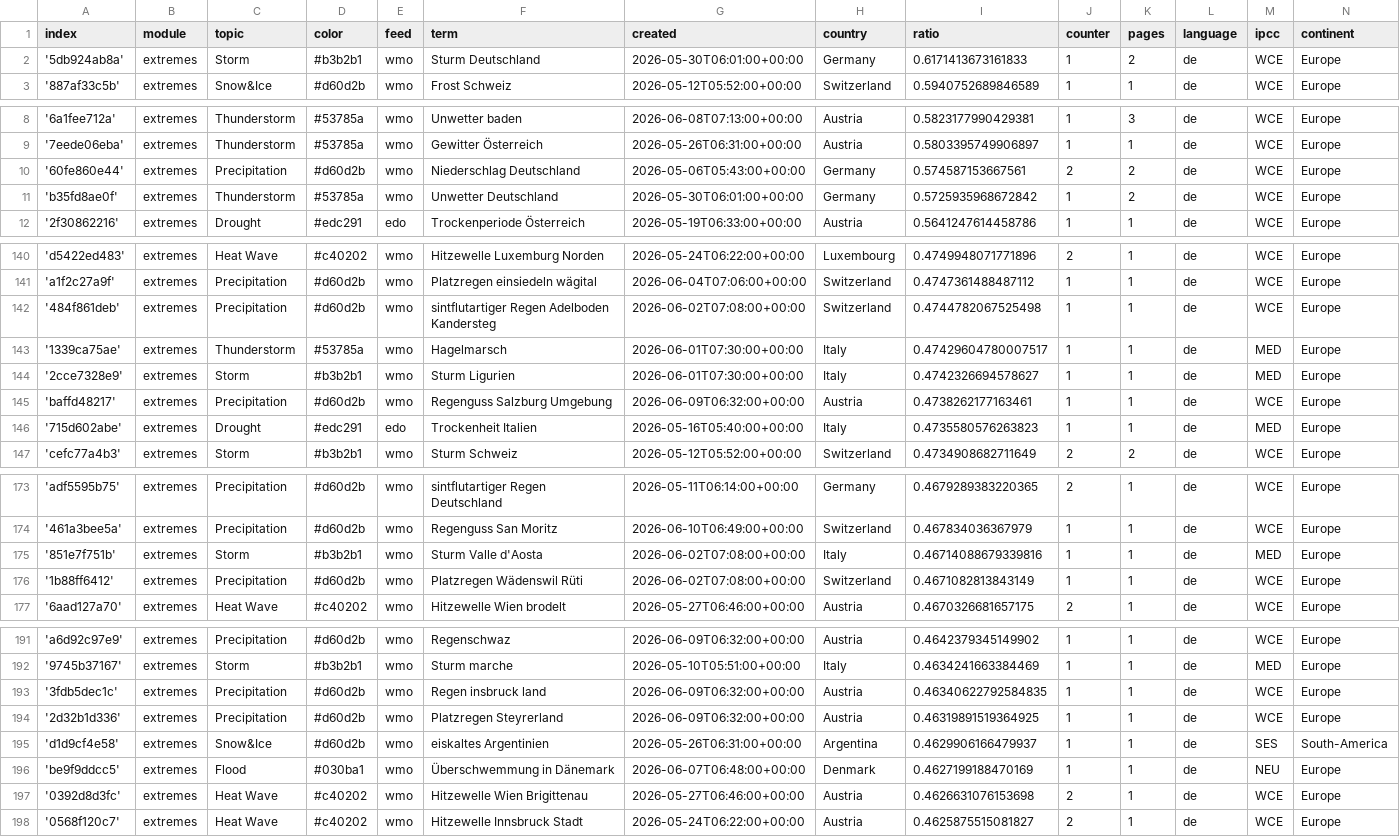
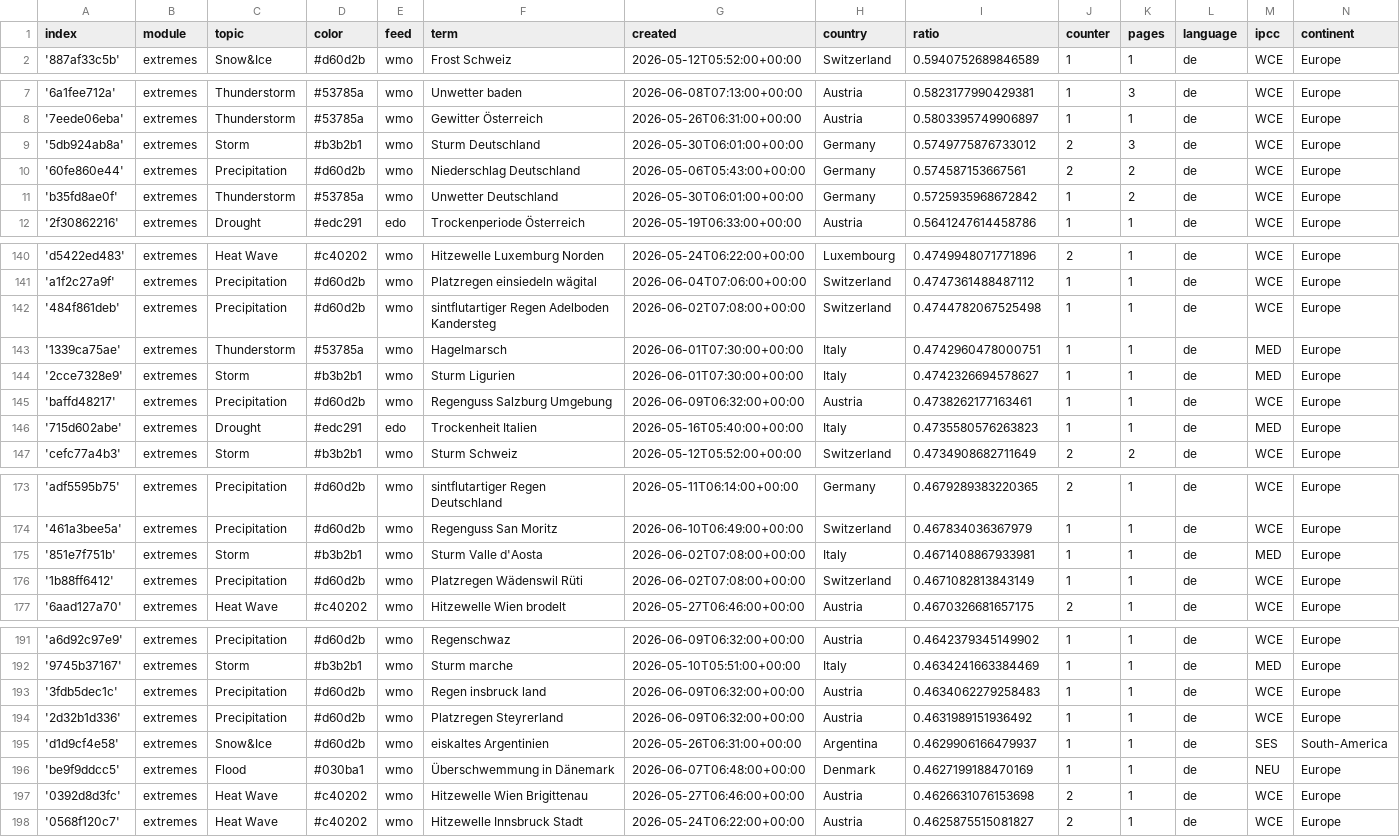
Before and after one commit to pg-ufr-news/germanExtremes, a CSV file: terms.csv, drawn as a sheet; only a part is shown, gaps mark what is left out; the diff covers the shown part only.

```diff
--- a/terms.csv
+++ b/terms.csv
@@ -1,3 +1,2 @@
 index,module,topic,color,feed,term,created,country,ratio,counter,pages,language,ipcc,continent
-'5db924ab8a',extremes,Storm,#b3b2b1,wmo,Sturm Deutschland,2026-05-30T06:01:00+00:00,Germany,0.6171413673161833,1,2,de,WCE,Europe
 '887af33c5b',extremes,Snow&Ice,#d60d2b,wmo,Frost Schweiz,2026-05-12T05:52:00+00:00,Switzerland,0.5940752689846589,1,1,de,WCE,Europe
@@ -9,2 +8,3 @@ index,module,topic,color,feed,term,created,country,ratio,counter,pages,language,
 '7eede06eba',extremes,Thunderstorm,#53785a,wmo,Gewitter Österreich,2026-05-26T06:31:00+00:00,Austria,0.5803395749906897,1,1,de,WCE,Europe
+'5db924ab8a',extremes,Storm,#b3b2b1,wmo,Sturm Deutschland,2026-05-30T06:01:00+00:00,Germany,0.5749775876733012,2,3,de,WCE,Europe
 '60fe860e44',extremes,Precipitation,#d60d2b,wmo,Niederschlag Deutschland,2026-05-06T05:43:00+00:00,Germany,0.574587153667561,2,2,de,WCE,Europe
@@ -142,3 +142,3 @@ index,module,topic,color,feed,term,created,country,ratio,counter,pages,language,
 '484f861deb',extremes,Precipitation,#d60d2b,wmo,sintflutartiger Regen Adelboden Kandersteg,2026-06-02T07:08:00+00:00,Switzerland,0.4744782067525498,1,1,de,WCE,Europe
-'1339ca75ae',extremes,Thunderstorm,#53785a,wmo,Hagelmarsch,2026-06-01T07:30:00+00:00,Italy,0.47429604780007517,1,1,de,MED,Europe
+'1339ca75ae',extremes,Thunderstorm,#53785a,wmo,Hagelmarsch,2026-06-01T07:30:00+00:00,Italy,0.4742960478000751,1,1,de,MED,Europe
 '2cce7328e9',extremes,Storm,#b3b2b1,wmo,Sturm Ligurien,2026-06-01T07:30:00+00:00,Italy,0.4742326694578627,1,1,de,MED,Europe
@@ -174,3 +174,3 @@ index,module,topic,color,feed,term,created,country,ratio,counter,pages,language,
 '461a3bee5a',extremes,Precipitation,#d60d2b,wmo,Regenguss San Moritz,2026-06-10T06:49:00+00:00,Switzerland,0.467834036367979,1,1,de,WCE,Europe
-'851e7f751b',extremes,Storm,#b3b2b1,wmo,Sturm Valle d'Aosta,2026-06-02T07:08:00+00:00,Italy,0.46714088679339816,1,1,de,MED,Europe
+'851e7f751b',extremes,Storm,#b3b2b1,wmo,Sturm Valle d'Aosta,2026-06-02T07:08:00+00:00,Italy,0.4671408867933981,1,1,de,MED,Europe
 '1b88ff6412',extremes,Precipitation,#d60d2b,wmo,Platzregen Wädenswil Rüti,2026-06-02T07:08:00+00:00,Switzerland,0.4671082813843149,1,1,de,WCE,Europe
@@ -192,4 +192,4 @@ index,module,topic,color,feed,term,created,country,ratio,counter,pages,language,
 '9745b37167',extremes,Storm,#b3b2b1,wmo,Sturm marche,2026-05-10T05:51:00+00:00,Italy,0.4634241663384469,1,1,de,MED,Europe
-'3fdb5dec1c',extremes,Precipitation,#d60d2b,wmo,Regen insbruck land,2026-06-09T06:32:00+00:00,Austria,0.46340622792584835,1,1,de,WCE,Europe
-'2d32b1d336',extremes,Precipitation,#d60d2b,wmo,Platzregen Steyrerland,2026-06-09T06:32:00+00:00,Austria,0.46319891519364925,1,1,de,WCE,Europe
+'3fdb5dec1c',extremes,Precipitation,#d60d2b,wmo,Regen insbruck land,2026-06-09T06:32:00+00:00,Austria,0.4634062279258483,1,1,de,WCE,Europe
+'2d32b1d336',extremes,Precipitation,#d60d2b,wmo,Platzregen Steyrerland,2026-06-09T06:32:00+00:00,Austria,0.4631989151936492,1,1,de,WCE,Europe
 'd1d9cf4e58',extremes,Snow&Ice,#d60d2b,wmo,eiskaltes Argentinien,2026-05-26T06:31:00+00:00,Argentina,0.4629906166479937,1,1,de,SES,South-America
```
Also changed, not shown: 1 edited cell elsewhere in this file, cxsv/news_2026_05.csv, 1 other file.
